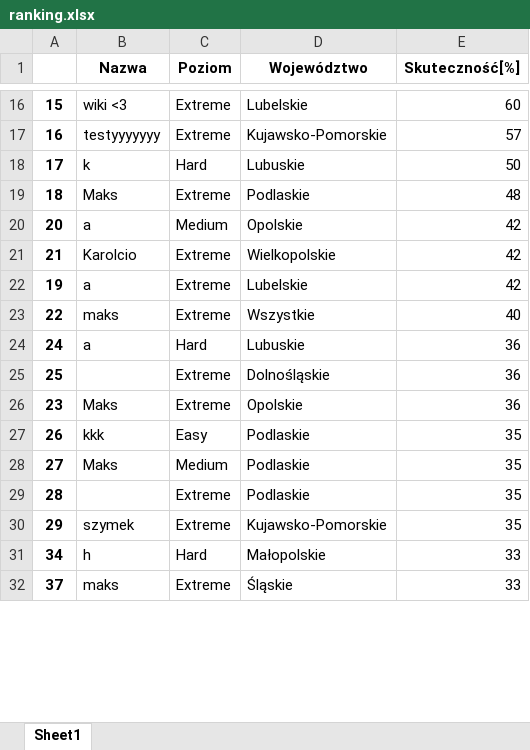
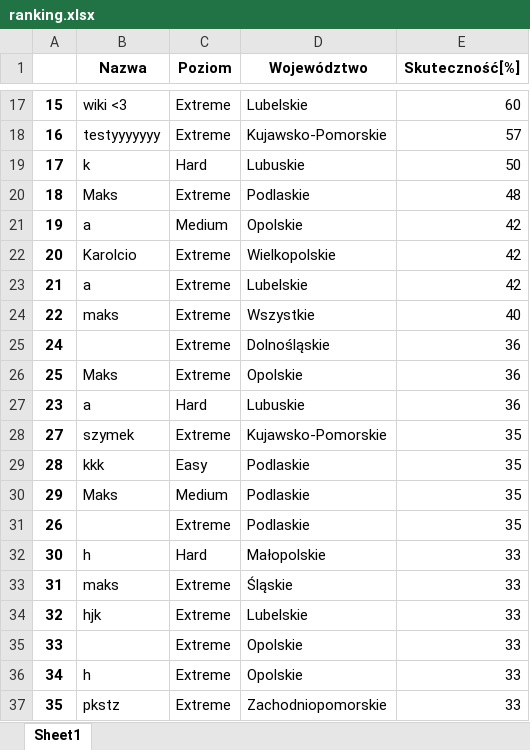
Before and after one commit to Maks1232/RegistrationsGUI, an Excel workbook: ranking.xlsx, sheet Sheet1, drawn as a sheet; only a part is shown, gaps mark what is left out; the shorter side is filled out with more unchanged rows; values as stored, in another font and other column widths than the file's, no borders; removed rows and columns are numbered as before the commit, all else as after; the diff covers the shown part only; the diff names each change by its address in the sheet, - before the commit and + after, or states it on an @@ line.

```diff
--- a/ranking.xlsx (sheet Sheet1)
+++ b/ranking.xlsx (sheet Sheet1)
+row 21: 19 | a | Medium | Opolskie | 42
-B22 (Nazwa): a
+B22 (Nazwa): Karolcio
-C22 (Poziom): Medium
+C22 (Poziom): Extreme
-D22 (Województwo): Opolskie
+D22 (Województwo): Wielkopolskie
-B23 (Nazwa): Karolcio
+B23 (Nazwa): a
-D23 (Województwo): Wielkopolskie
+D23 (Województwo): Lubelskie
-row 22: 19 | a | Extreme | Lubelskie | 42
-B25 (Nazwa): a
+B25 (Nazwa): (empty)
-C25 (Poziom): Hard
+C25 (Poziom): Extreme
-D25 (Województwo): Lubuskie
+D25 (Województwo): Dolnośląskie
-B26 (Nazwa): (empty)
+B26 (Nazwa): Maks
-D26 (Województwo): Dolnośląskie
+D26 (Województwo): Opolskie
-B27 (Nazwa): Maks
+B27 (Nazwa): a
-C27 (Poziom): Extreme
+C27 (Poziom): Hard
-D27 (Województwo): Opolskie
+D27 (Województwo): Lubuskie
-row 27: 26 | kkk | Easy | Podlaskie | 35
-B28 (Nazwa): Maks
+B28 (Nazwa): szymek
-C28 (Poziom): Medium
+C28 (Poziom): Extreme
-D28 (Województwo): Podlaskie
+D28 (Województwo): Kujawsko-Pomorskie
-B29 (Nazwa): (empty)
+B29 (Nazwa): kkk
-C29 (Poziom): Extreme
+C29 (Poziom): Easy
-B30 (Nazwa): szymek
+B30 (Nazwa): Maks
-C30 (Poziom): Extreme
+C30 (Poziom): Medium
-D30 (Województwo): Kujawsko-Pomorskie
+D30 (Województwo): Podlaskie
+row 31: 26 |  | Extreme | Podlaskie | 35
+row 32: 30 | h | Hard | Małopolskie | 33
+row 33: 31 | maks | Extreme | Śląskie | 33
+row 34: 32 | hjk | Extreme | Lubelskie | 33
+row 35: 33 |  | Extreme | Opolskie | 33
-C36 (Poziom): Hard
+C36 (Poziom): Extreme
-D36 (Województwo): Małopolskie
+D36 (Województwo): Opolskie
+row 37: 35 | pkstz | Extreme | Zachodniopomorskie | 33
```
Also changed, not shown: 3 added rows, 8 removed rows, 2 moved rows and 15 edited cells elsewhere in this sheet, 8 other files.
